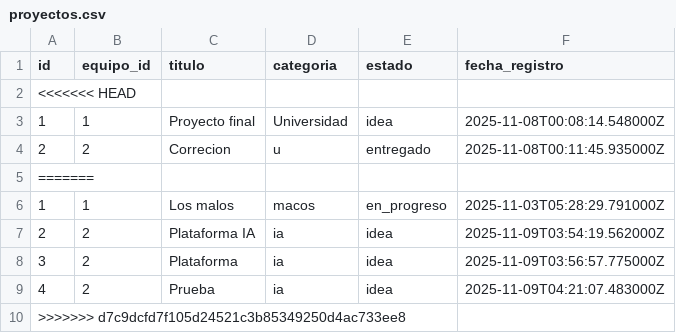
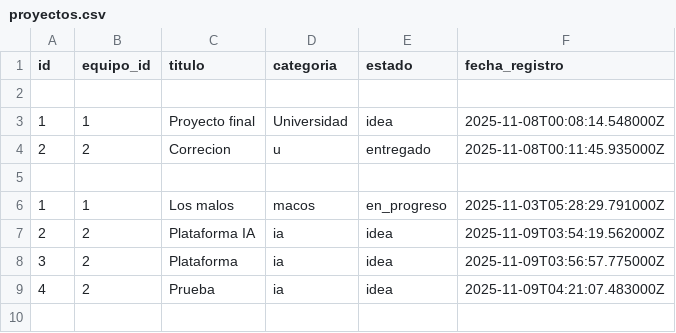
Before and after one commit to santiagonietob/ProyectoFinal-elixir, a CSV file: hackaton/data/proyectos.csv, drawn as a sheet.

```diff
--- a/hackaton/data/proyectos.csv
+++ b/hackaton/data/proyectos.csv
@@ -1,6 +1,6 @@
 id,equipo_id,titulo,categoria,estado,fecha_registro
-<<<<<<< HEAD
+
 1,1,Proyecto final,Universidad,idea,2025-11-08T00:08:14.548000Z
 2,2,Correcion,u,entregado,2025-11-08T00:11:45.935000Z
-=======
+
 1,1,Los malos,macos,en_progreso,2025-11-03T05:28:29.791000Z
@@ -9,2 +9 @@ id,equipo_id,titulo,categoria,estado,fecha_registro
 4,2,Prueba,ia,idea,2025-11-09T04:21:07.483000Z
->>>>>>> d7c9dcfd7f105d24521c3b85349250d4ac733ee8
```
Also changed, not shown: hackaton/data/avances.csv, hackaton/data/usuarios.csv, 2 other files.
